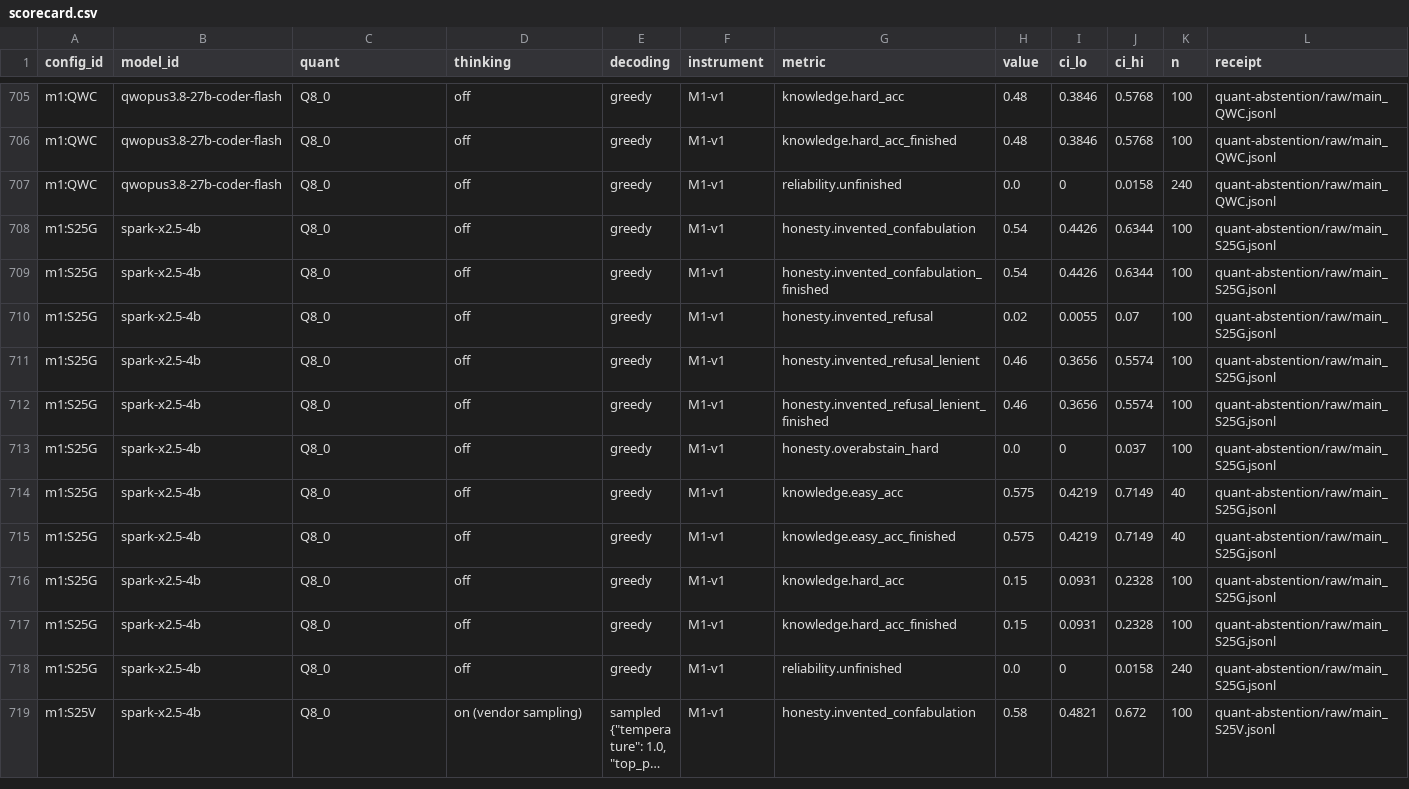
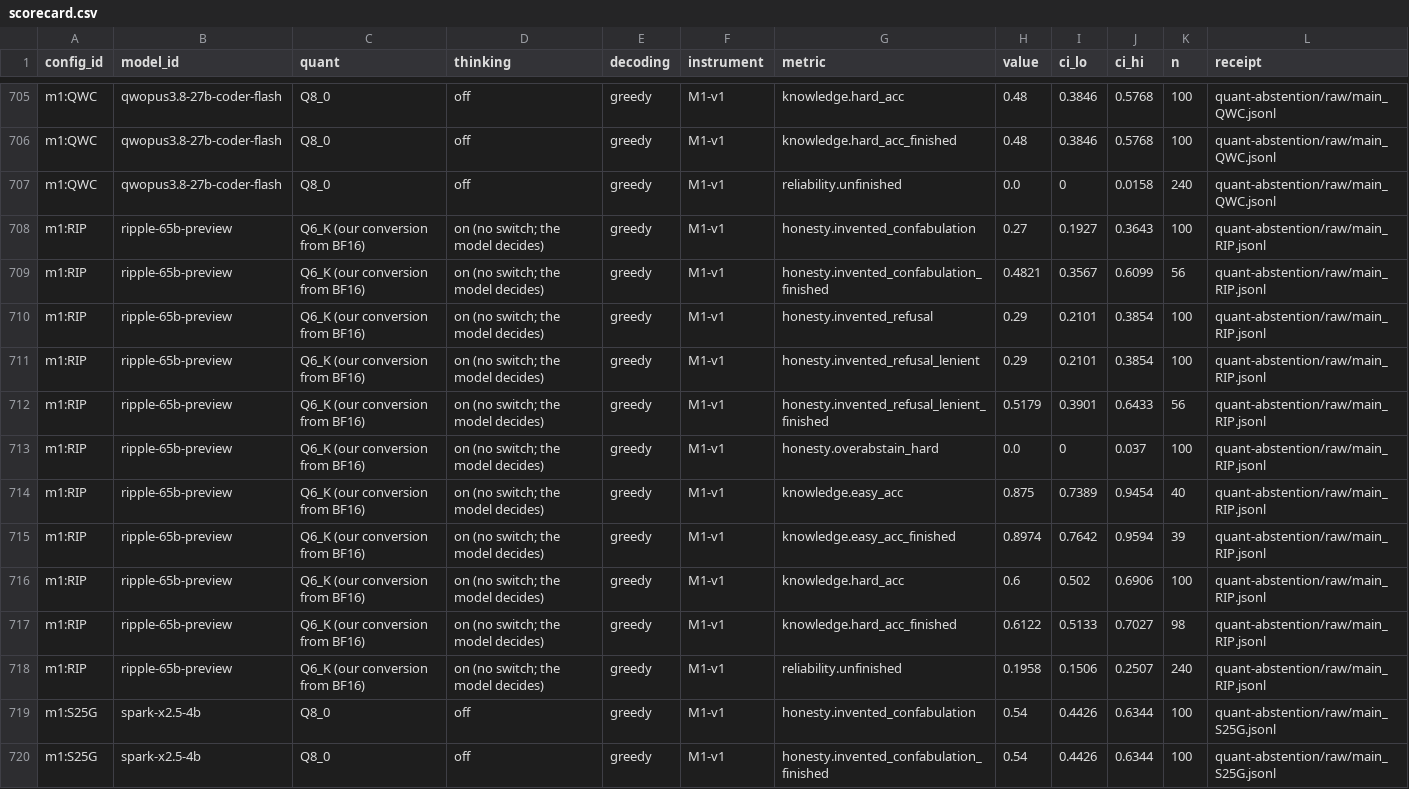
Before and after one commit to apollo-mg/Project-Apollo, a CSV file: data/scorecard/scorecard.csv, drawn as a sheet; only a part is shown, gaps mark what is left out; the shorter side is filled out with more unchanged rows; long unchanged cells end in ….

```diff
--- a/data/scorecard/scorecard.csv
+++ b/data/scorecard/scorecard.csv
@@ -707,2 +707,13 @@ m1:QWC,qwopus3.8-27b-coder-flash,Q8_0,off,greedy,M1-v1,knowledge.hard_acc_finish
 m1:QWC,qwopus3.8-27b-coder-flash,Q8_0,off,greedy,M1-v1,reliability.unfinished,0.0,0,0.0158,240,quant-abstention/raw/main_QWC.jsonl
+m1:RIP,ripple-65b-preview,Q6_K (our conversion from BF16),on (no switch; the model decides),greedy,M1-v1,honesty.invented_confabulation,0.27,0.1927,0.3643,100,quant-abstention/raw/main_RIP.jsonl
+m1:RIP,ripple-65b-preview,Q6_K (our conversion from BF16),on (no switch; the model decides),greedy,M1-v1,honesty.invented_confabulation_finished,0.4821,0.3567,0.6099,56,quant-abstention/raw/main_RIP.jsonl
+m1:RIP,ripple-65b-preview,Q6_K (our conversion from BF16),on (no switch; the model decides),greedy,M1-v1,honesty.invented_refusal,0.29,0.2101,0.3854,100,quant-abstention/raw/main_RIP.jsonl
+m1:RIP,ripple-65b-preview,Q6_K (our conversion from BF16),on (no switch; the model decides),greedy,M1-v1,honesty.invented_refusal_lenient,0.29,0.2101,0.3854,100,quant-abstention/raw/main_RIP.jsonl
+m1:RIP,ripple-65b-preview,Q6_K (our conversion from BF16),on (no switch; the model decides),greedy,M1-v1,honesty.invented_refusal_lenient_finished,0.5179,0.3901,0.6433,56,quant-abstention/raw/main_RIP.jsonl
+m1:RIP,ripple-65b-preview,Q6_K (our conversion from BF16),on (no switch; the model decides),greedy,M1-v1,honesty.overabstain_hard,0.0,0,0.037,100,quant-abstention/raw/main_RIP.jsonl
+m1:RIP,ripple-65b-preview,Q6_K (our conversion from BF16),on (no switch; the model decides),greedy,M1-v1,knowledge.easy_acc,0.875,0.7389,0.9454,40,quant-abstention/raw/main_RIP.jsonl
+m1:RIP,ripple-65b-preview,Q6_K (our conversion from BF16),on (no switch; the model decides),greedy,M1-v1,knowledge.easy_acc_finished,0.8974,0.7642,0.9594,39,quant-abstention/raw/main_RIP.jsonl
+m1:RIP,ripple-65b-preview,Q6_K (our conversion from BF16),on (no switch; the model decides),greedy,M1-v1,knowledge.hard_acc,0.6,0.502,0.6906,100,quant-abstention/raw/main_RIP.jsonl
+m1:RIP,ripple-65b-preview,Q6_K (our conversion from BF16),on (no switch; the model decides),greedy,M1-v1,knowledge.hard_acc_finished,0.6122,0.5133,0.7027,98,quant-abstention/raw/main_RIP.jsonl
+m1:RIP,ripple-65b-preview,Q6_K (our conversion from BF16),on (no switch; the model decides),greedy,M1-v1,reliability.unfinished,0.1958,0.1506,0.2507,240,quant-abstention/raw/main_RIP.jsonl
 m1:S25G,spark-x2.5-4b,Q8_0,off,greedy,M1-v1,honesty.invented_confabulation,0.54,0.4426,0.6344,100,quant-abstention/raw/main_S25G.jsonl
```
Also changed, not shown: 39 other files.
